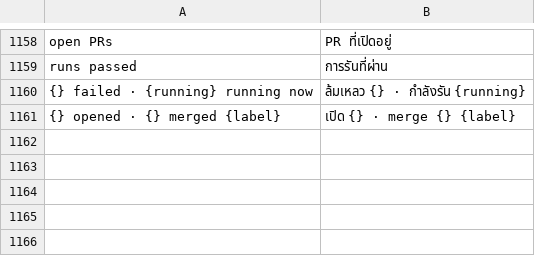
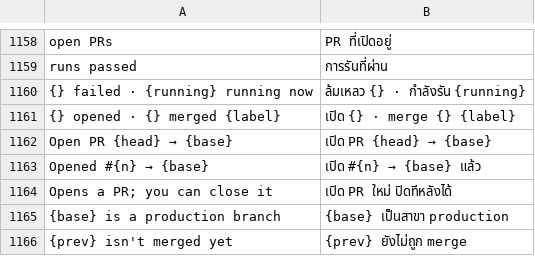
Before and after one commit to moonmangit/sigit, a TSV file: assets/i18n/th.tsv, drawn as a sheet; only a part is shown, gaps mark what is left out.

```diff
--- a/assets/i18n/th.tsv
+++ b/assets/i18n/th.tsv
@@ -1161 +1161,6 @@ runs passed	การรันที่ผ่าน
 {} opened · {} merged {label}	เปิด {} · merge {} {label}
+Open PR {head} → {base}	เปิด PR {head} → {base}
+Opened #{n} → {base}	เปิด #{n} → {base} แล้ว
+Opens a PR; you can close it	เปิด PR ใหม่ ปิดทีหลังได้
+{base} is a production branch	{base} เป็นสาขา production
+{prev} isn't merged yet	{prev} ยังไม่ถูก merge
```
Also changed, not shown: 2 other files.
